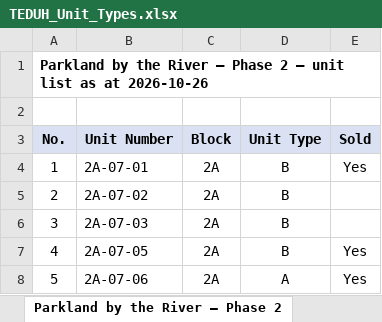
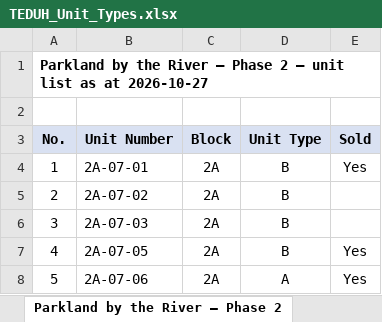
Before and after one commit to smtcu/teduh-tracker, an Excel workbook: docs/downloads/TEDUH_Unit_Types.xlsx, sheet Parkland by the River — Phase 2, drawn as a sheet; only a part is shown; values as stored, in another font and other column widths than the file's, no borders; the diff names each change by its address in the sheet, - before the commit and + after, or states it on an @@ line.

```diff
--- a/docs/downloads/TEDUH_Unit_Types.xlsx (sheet Parkland by the River — Phase 2)
+++ b/docs/downloads/TEDUH_Unit_Types.xlsx (sheet Parkland by the River — Phase 2)
-A1 (No.): …as at 2026-10-26
+A1 (No.): …as at 2026-10-27
```
Also changed, not shown: sheet HillView Senibong Cove — Block, sheet The Straits View Duo, sheet Parkland by the River — Phase 1, sheet Ceros Residences, sheet Permas Heights, docs/downloads/Johor_Teduh_Weekly_Update.xlsx, docs/downloads/Seputeh_Hills_Teduh_Weekly_Update.xlsx, 22 other files.
